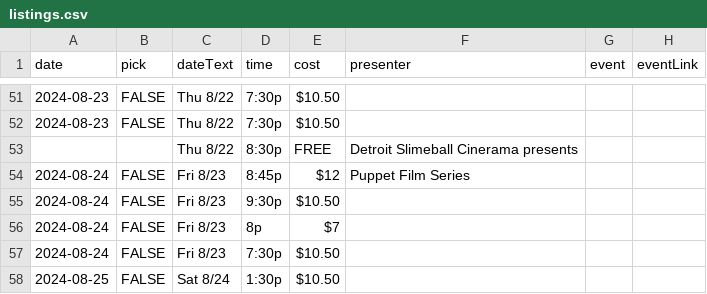
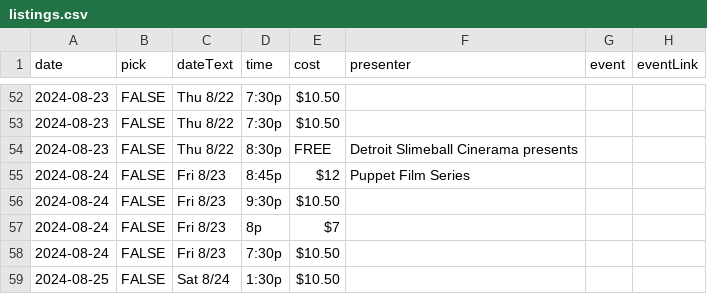
Before and after one commit to ypsijav/ypsijav.github.io, a CSV file: listings.csv, drawn as a sheet; only a part is shown, gaps mark what is left out; addresses are those after the commit; the diff covers the shown part only; the diff names each change by its address in the sheet, - before the commit and + after, or states it on an @@ line.

```diff
--- a/listings.csv
+++ b/listings.csv
-A54 (date): (empty)
+A54 (date): 2024-08-23
-B54 (pick): (empty)
+B54 (pick): FALSE
```
Also changed, not shown: 5 added rows, 1 removed row and 2 edited cells elsewhere in this file.
